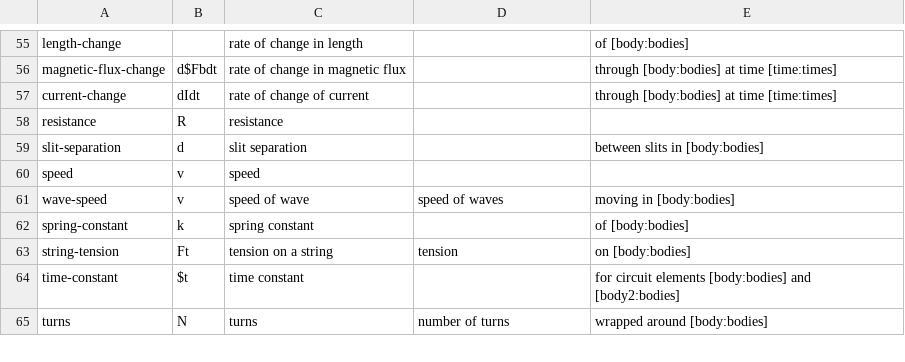
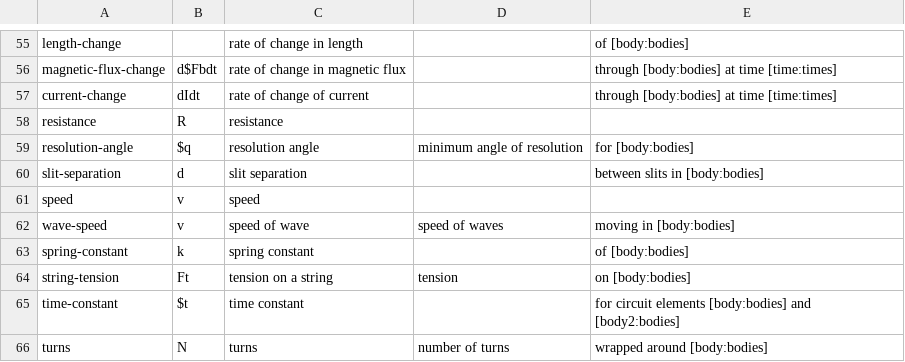
Before and after one commit to bvds/andes, a TSV file: KB/scalars.tsv, drawn as a sheet; only a part is shown, gaps mark what is left out; the diff names each change by its address in the sheet, - before the commit and + after, or states it on an @@ line.

Commit message:
add minimum angle of resolution, int2b working in KB

```diff
--- a/KB/scalars.tsv
+++ b/KB/scalars.tsv
+row 59: resolution-angle | $q | resolution angle | minimum angle of resolution | for [body:bodies]
```
Also changed, not shown: KB/features.tsv, KB/principles.tsv, 3 other files.
